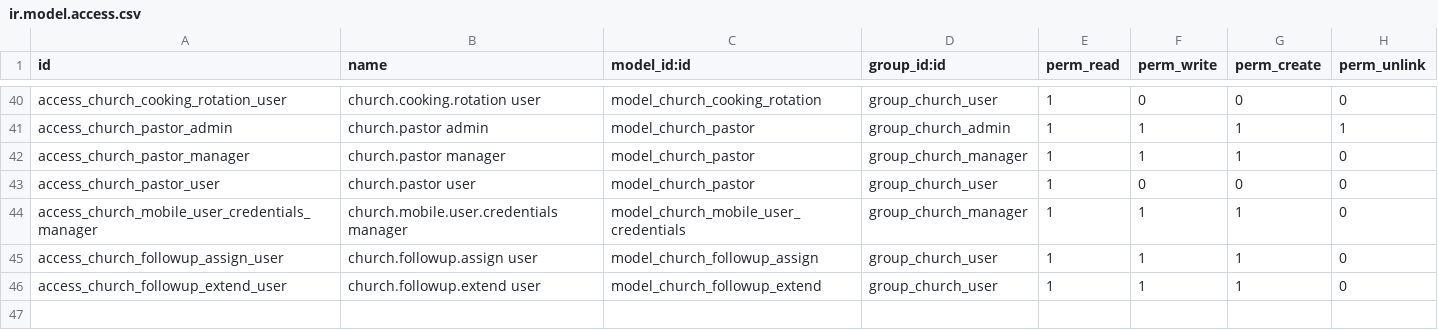
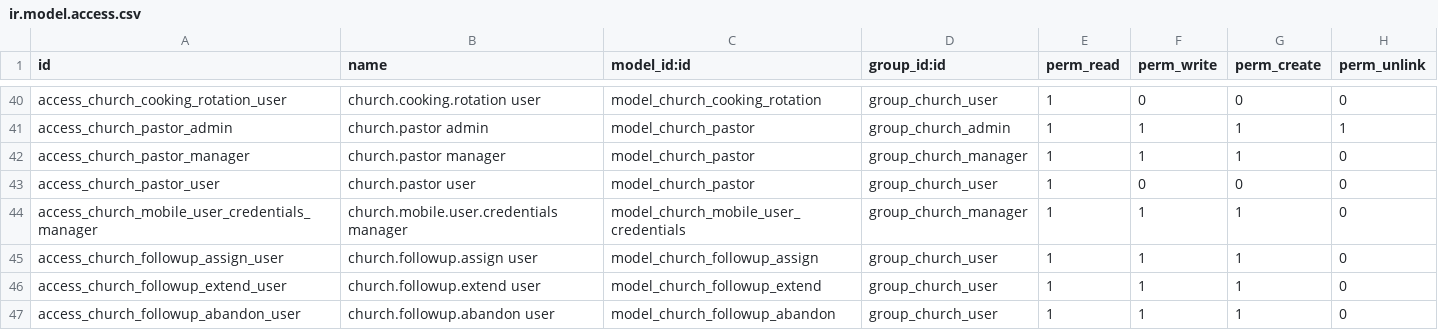
Before and after one commit to Kvola/church_followup, a CSV file: security/ir.model.access.csv, drawn as a sheet; only a part is shown, gaps mark what is left out; the diff names each change by its address in the sheet, - before the commit and + after, or states it on an @@ line.

```diff
--- a/security/ir.model.access.csv
+++ b/security/ir.model.access.csv
+row 47: access_church_followup_abandon_user | church.followup.abandon user | model_church_followup_abandon | group_church_user | 1 | 1 | 1 | 0
```
Also changed, not shown: 14 other files.
